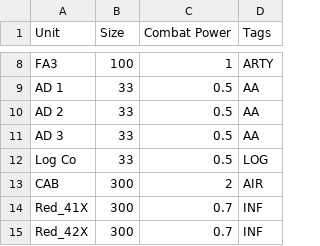
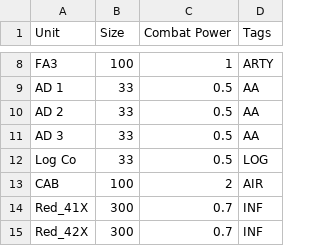
Before and after one commit to gtyle4/battle_adjudicator, a CSV file: combat_power.csv, drawn as a sheet; only a part is shown, gaps mark what is left out.

Commit message:
Update combat_power.csv
CAB is 1 BN in CBT at a time

```diff
--- a/combat_power.csv
+++ b/combat_power.csv
@@ -12,3 +12,3 @@ AD 3,33,0.5,AA
 Log Co,33,0.5,LOG
-CAB,300,2,AIR
+CAB,100,2,AIR
 Red_41X,300,0.7,INF
```
